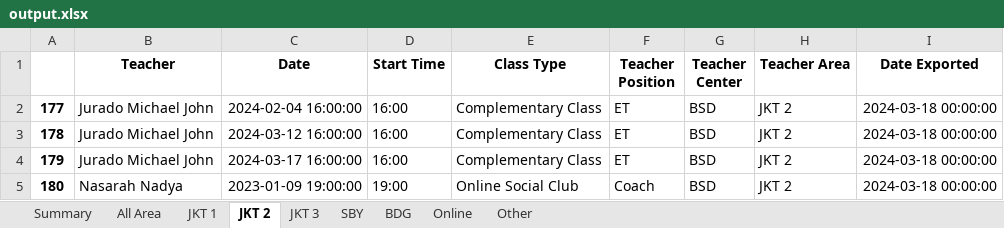
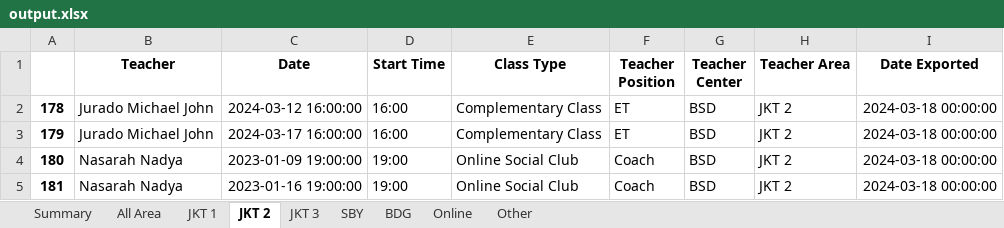
Before and after one commit to danjelito/wse-pending-result, an Excel workbook: data/2024-03-18/output.xlsx, sheet JKT 2, drawn as a sheet; only a part is shown; the shorter side is filled out with more unchanged rows; values as stored, in another font and other column widths than the file's, no borders; the diff names each change by its address in the sheet, - before the commit and + after, or states it on an @@ line.

```diff
--- a/data/2024-03-18/output.xlsx (sheet JKT 2)
+++ b/data/2024-03-18/output.xlsx (sheet JKT 2)
-row 2: 177 | Jurado Michael John | 2024-02-04 16:00:00 | 16:00 | Complementary Class | ET | BSD | JKT 2 | 2024-03-18 00:00:00
```
Also changed, not shown: sheet All Area, sheet Summary, 3 other files.
